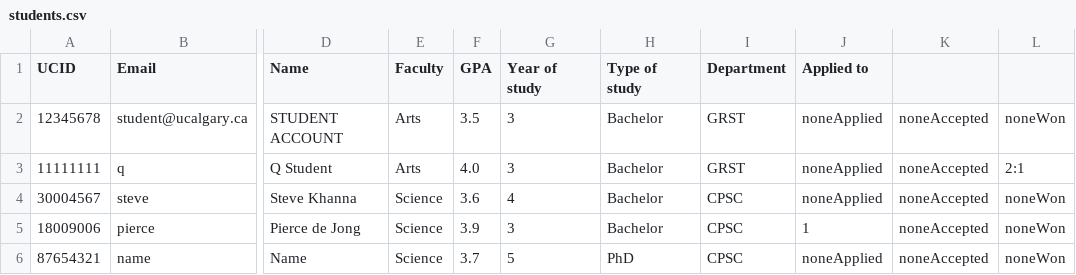
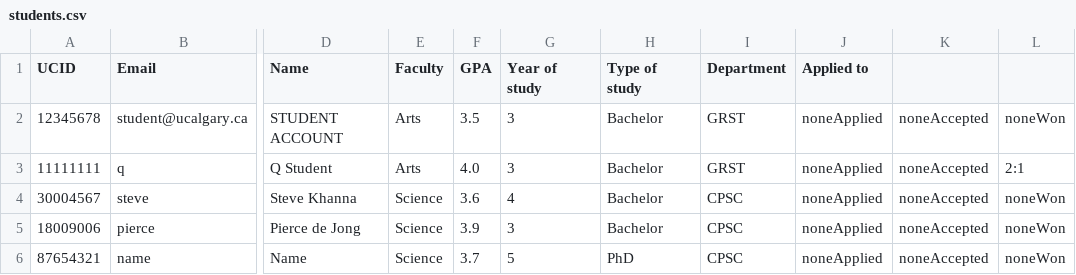
Before and after one commit to stevekhanna/Scholarship---Java, a CSV file: bin/data/students.csv, drawn as a sheet; only a part is shown, gaps mark what is left out; the diff names each change by its address in the sheet, - before the commit and + after, or states it on an @@ line.

```diff
--- a/bin/data/students.csv
+++ b/bin/data/students.csv
-J5 (Applied to): 1
+J5 (Applied to): noneApplied
```
Also changed, not shown: bin/data/scholarships.csv, src/data/scholarships.csv, 1 other file.
